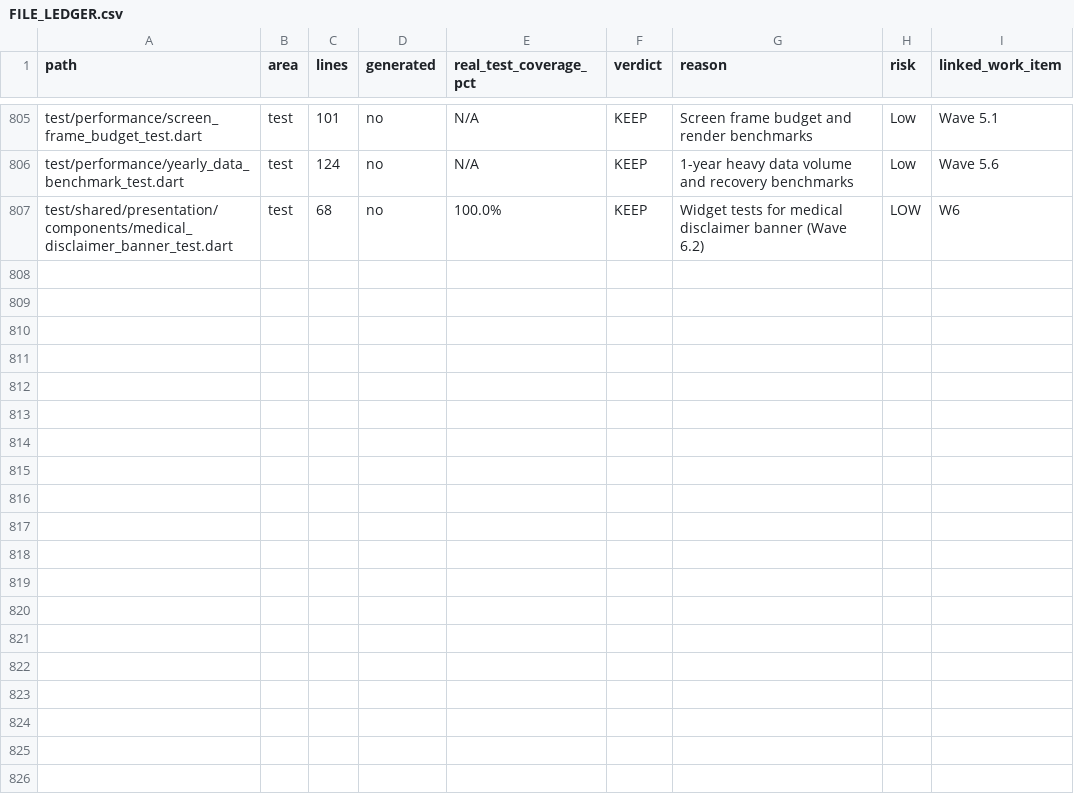
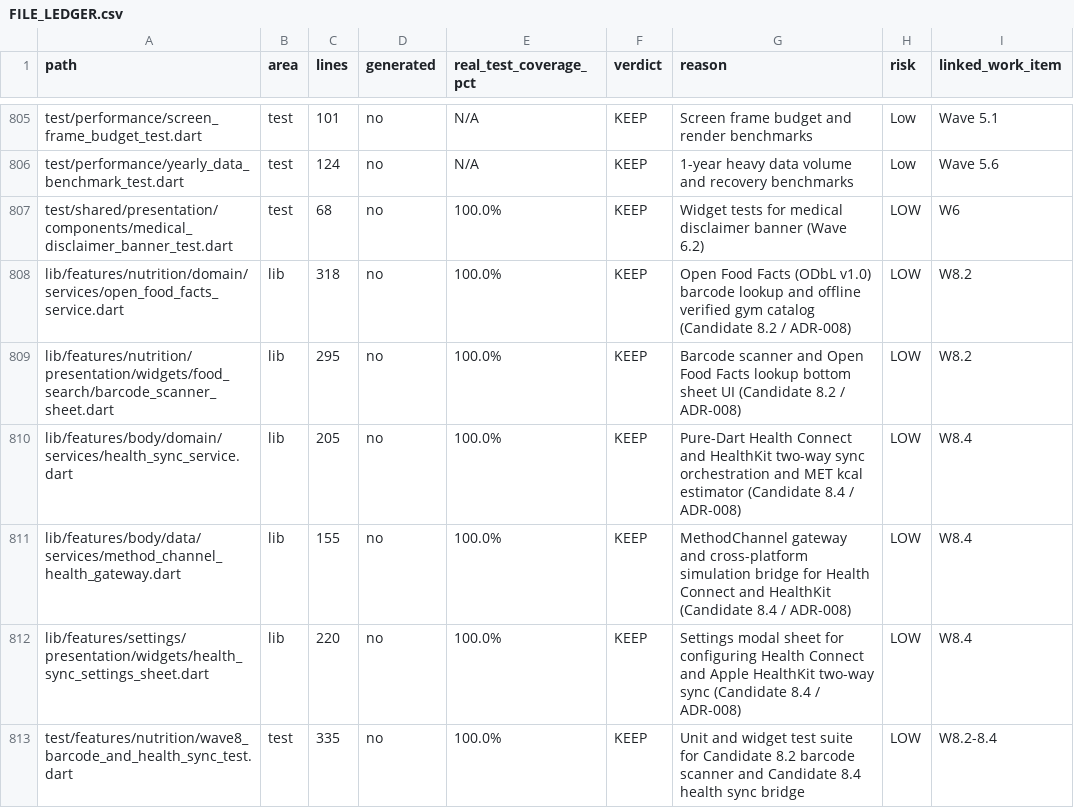
Before and after one commit to hamdiouni/ironflow-fitness-app, a CSV file: docs/audit/FILE_LEDGER.csv, drawn as a sheet; only a part is shown, gaps mark what is left out.

Commit message:
feat(wasm-and-wave8): WebAssembly (Wasm) compatibility, Open Food Facts barcode scanner (8.2), and Health Connect / HealthKit sync bridge (8.4)

```diff
--- a/docs/audit/FILE_LEDGER.csv
+++ b/docs/audit/FILE_LEDGER.csv
@@ -807 +807,7 @@ test/performance/yearly_data_benchmark_test.dart,test,124,no,N/A,KEEP,1-year hea
 test/shared/presentation/components/medical_disclaimer_banner_test.dart,test,68,no,100.0%,KEEP,Widget tests for medical disclaimer banner (Wave 6.2),LOW,W6
+lib/features/nutrition/domain/services/open_food_facts_service.dart,lib,318,no,100.0%,KEEP,Open Food Facts (ODbL v1.0) barcode lookup and offline verified gym catalog (Candidate 8.2 / ADR-008),LOW,W8.2
+lib/features/nutrition/presentation/widgets/food_search/barcode_scanner_sheet.dart,lib,295,no,100.0%,KEEP,Barcode scanner and Open Food Facts lookup bottom sheet UI (Candidate 8.2 / ADR-008),LOW,W8.2
+lib/features/body/domain/services/health_sync_service.dart,lib,205,no,100.0%,KEEP,Pure-Dart Health Connect and HealthKit two-way sync orchestration and MET kcal estimator (Candidate 8.4 / ADR-008),LOW,W8.4
+lib/features/body/data/services/method_channel_health_gateway.dart,lib,155,no,100.0%,KEEP,MethodChannel gateway and cross-platform simulation bridge for Health Connect and HealthKit (Candidate 8.4 / ADR-008),LOW,W8.4
+lib/features/settings/presentation/widgets/health_sync_settings_sheet.dart,lib,220,no,100.0%,KEEP,Settings modal sheet for configuring Health Connect and Apple HealthKit two-way sync (Candidate 8.4 / ADR-008),LOW,W8.4
+test/features/nutrition/wave8_barcode_and_health_sync_test.dart,test,335,no,100.0%,KEEP,Unit and widget test suite for Candidate 8.2 barcode scanner and Candidate 8.4 health sync bridge,LOW,W8.2-8.4
```
Also changed, not shown: 44 other files.
